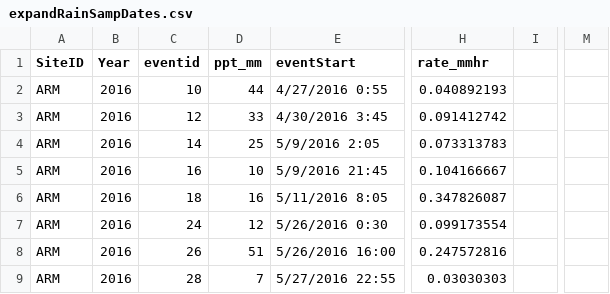
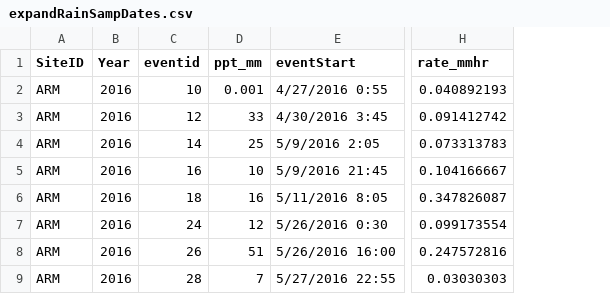
Before and after one commit to jnel41/flume_analysis, a CSV file: data/scratch/expandRainSampDates.csv, drawn as a sheet; only a part is shown, gaps mark what is left out; the diff names each change by its address in the sheet, - before the commit and + after, or states it on an @@ line.

Commit message:
comparing rainfall and runoff events. updated load dataset from watershed boundaries.

```diff
--- a/data/scratch/expandRainSampDates.csv
+++ b/data/scratch/expandRainSampDates.csv
-column I, empty
-column M, empty
-D2 (ppt_mm): 44
+D2 (ppt_mm): 0.001
```
Also changed, not shown: 31 other files.
